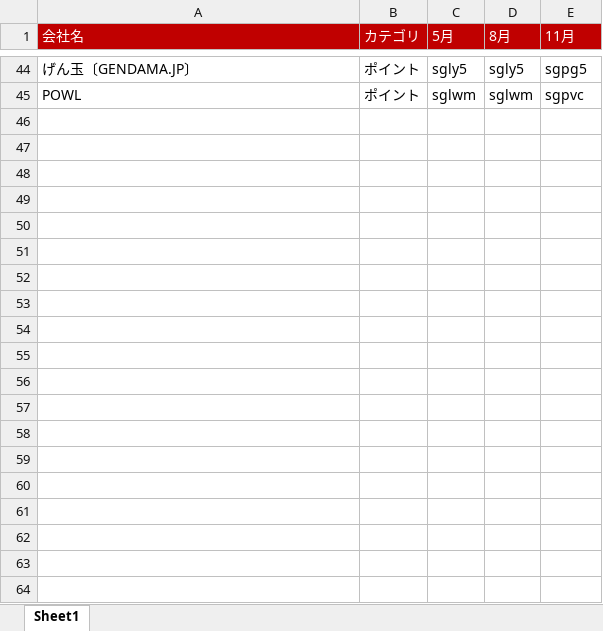
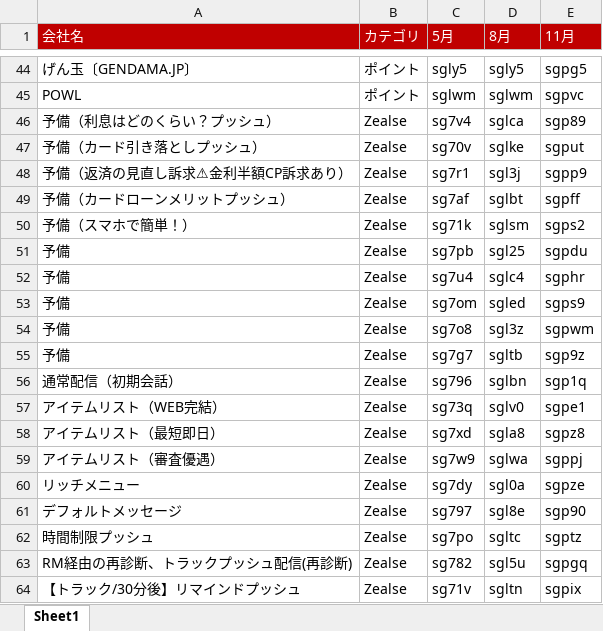
Before and after one commit to marikak1225-hub/numerical-analysis, an Excel workbook: 媒体コードマスタ.xlsx, sheet Sheet1, drawn as a sheet; only a part is shown, gaps mark what is left out; values as stored, in another font and other column widths than the file's, no borders; the diff covers the shown part only; the diff names each change by its address in the sheet, - before the commit and + after, or states it on an @@ line.

Commit message:
Zealse追加

```diff
--- a/媒体コードマスタ.xlsx (sheet Sheet1)
+++ b/媒体コードマスタ.xlsx (sheet Sheet1)
+row 46: 予備（利息はどのくらい？プッシュ） | Zealse | sg7v4 | sglca | sgp89
+row 47: 予備（カード引き落としプッシュ） | Zealse | sg70v | sglke | sgput
+row 48: 予備（返済の見直し訴求⚠金利半額CP訴求あり） | Zealse | sg7r1 | sgl3j | sgpp9
+row 49: 予備（カードローンメリットプッシュ） | Zealse | sg7af | sglbt | sgpff
+row 50: 予備（スマホで簡単！） | Zealse | sg71k | sglsm | sgps2
+row 51: 予備 | Zealse | sg7pb | sgl25 | sgpdu
+row 52: 予備 | Zealse | sg7u4 | sglc4 | sgphr
+row 53: 予備 | Zealse | sg7om | sgled | sgps9
+row 54: 予備 | Zealse | sg7o8 | sgl3z | sgpwm
+row 55: 予備 | Zealse | sg7g7 | sgltb | sgp9z
+row 56: 通常配信（初期会話） | Zealse | sg796 | sglbn | sgp1q
+row 57: アイテムリスト（WEB完結） | Zealse | sg73q | sglv0 | sgpe1
+row 58: アイテムリスト（最短即日） | Zealse | sg7xd | sgla8 | sgpz8
+row 59: アイテムリスト（審査優遇） | Zealse | sg7w9 | sglwa | sgppj
+row 60: リッチメニュー | Zealse | sg7dy | sgl0a | sgpze
+row 61: デフォルトメッセージ | Zealse | sg797 | sgl8e | sgp90
+row 62: 時間制限プッシュ | Zealse | sg7po | sgltc | sgptz
+row 63: RM経由の再診断、トラックプッシュ配信(再診断) | Zealse | sg782 | sgl5u | sgpgq
+row 64: 【トラック/30分後】リマインドプッシュ | Zealse | sg71v | sgltn | sgpix
```
Also changed, not shown: 30 added rows elsewhere in this sheet, 1 other file.
